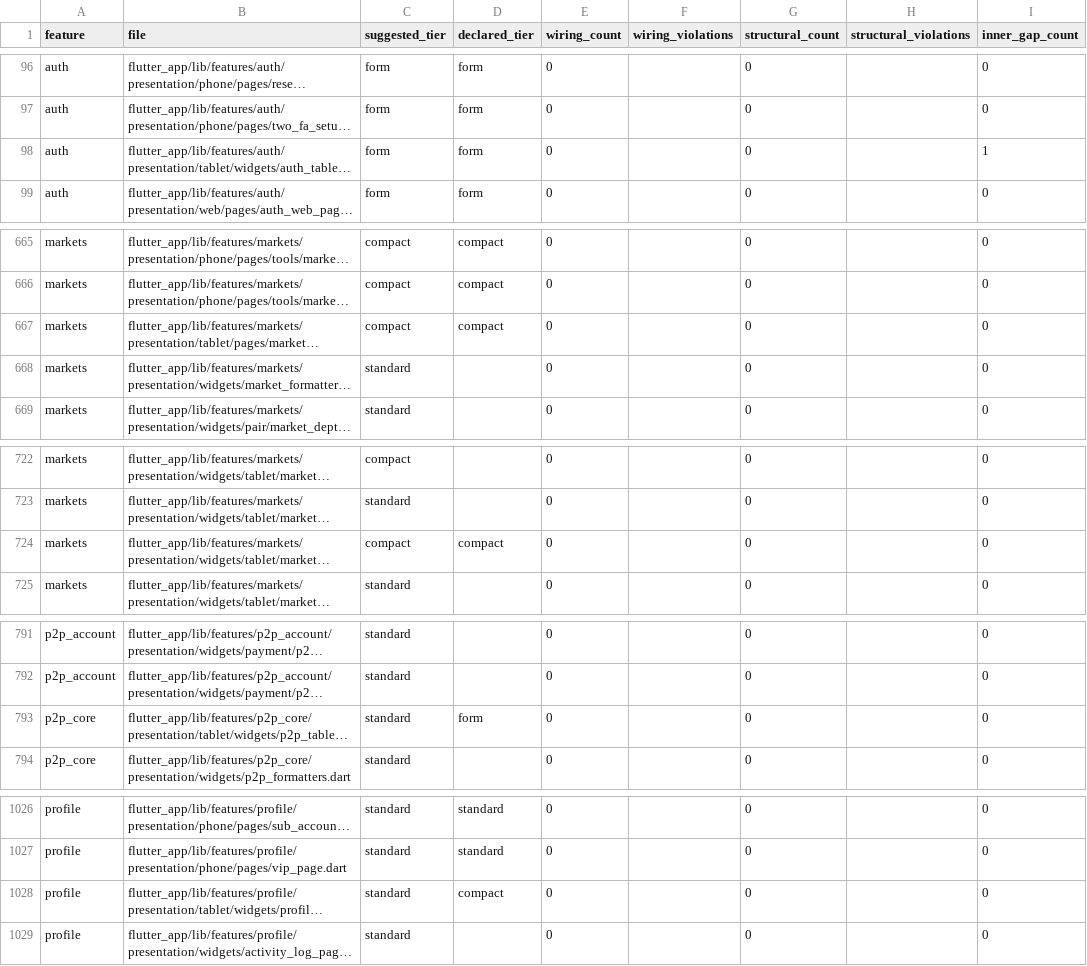
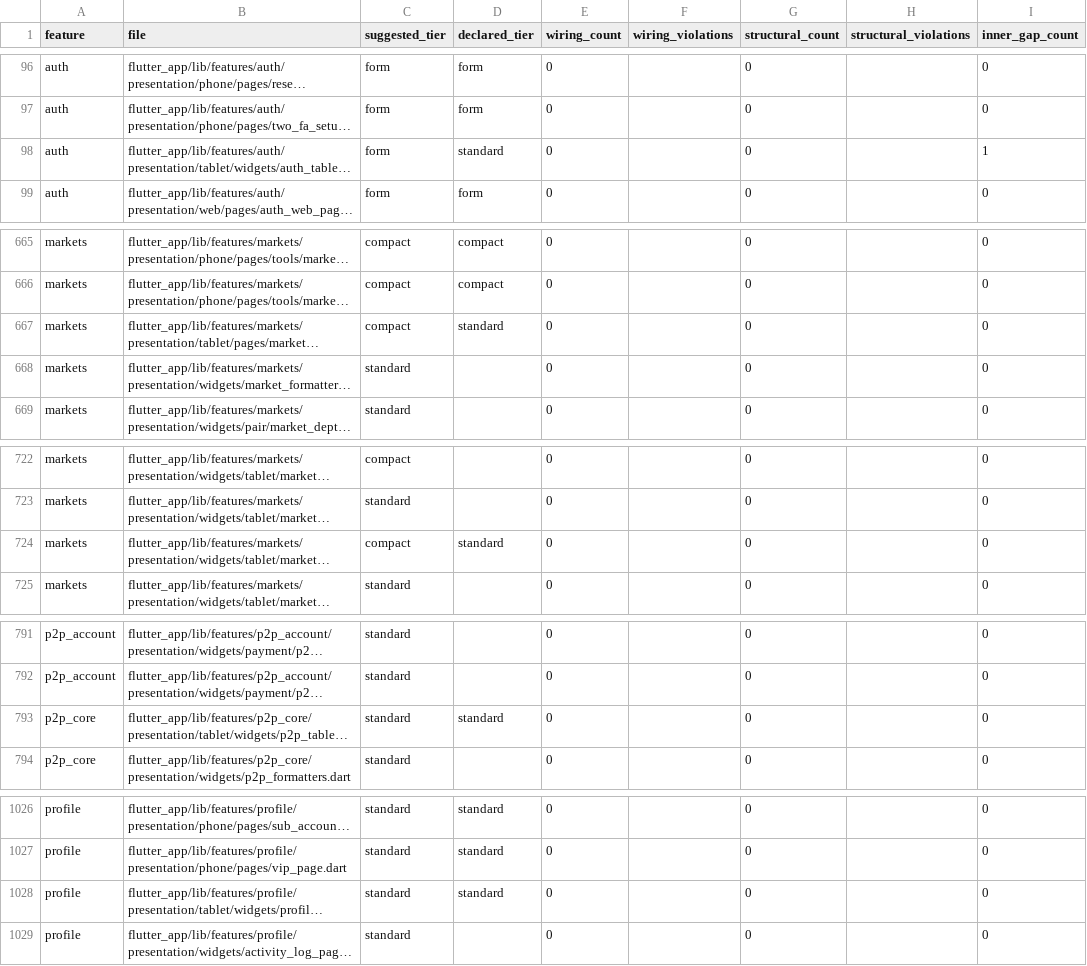
Before and after one commit to LonelyTraderBay/vittrade-flutter, a CSV file: docs/02_FLUTTER_MIGRATION/audits/VitTrade-Page-Rhythm-Audit.csv, drawn as a sheet; only a part is shown, gaps mark what is left out; long unchanged cells end in …; the diff covers the shown part only; the diff names each change by its address in the sheet, - before the commit and + after, or states it on an @@ line.

```diff
--- a/docs/02_FLUTTER_MIGRATION/audits/VitTrade-Page-Rhythm-Audit.csv
+++ b/docs/02_FLUTTER_MIGRATION/audits/VitTrade-Page-Rhythm-Audit.csv
-D98 (declared_tier): form
+D98 (declared_tier): standard
-D667 (declared_tier): compact
+D667 (declared_tier): standard
-D724 (declared_tier): compact
+D724 (declared_tier): standard
-D793 (declared_tier): form
+D793 (declared_tier): standard
-D1028 (declared_tier): compact
+D1028 (declared_tier): standard
```
Also changed, not shown: 4 edited cells elsewhere in this file, docs/02_FLUTTER_MIGRATION/audits/VitTrade-Page-Rhythm-Screen-Compliance.csv, 51 other files.
